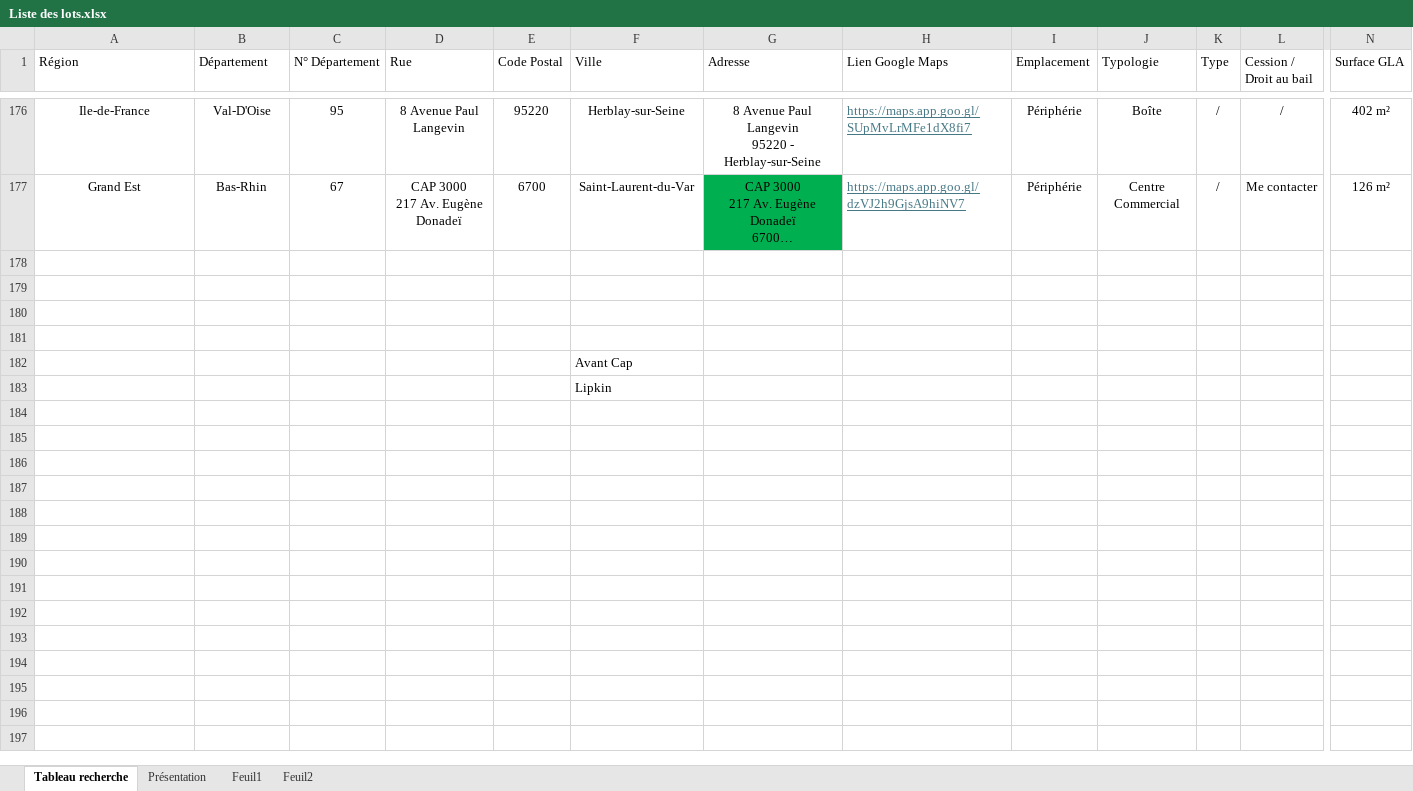
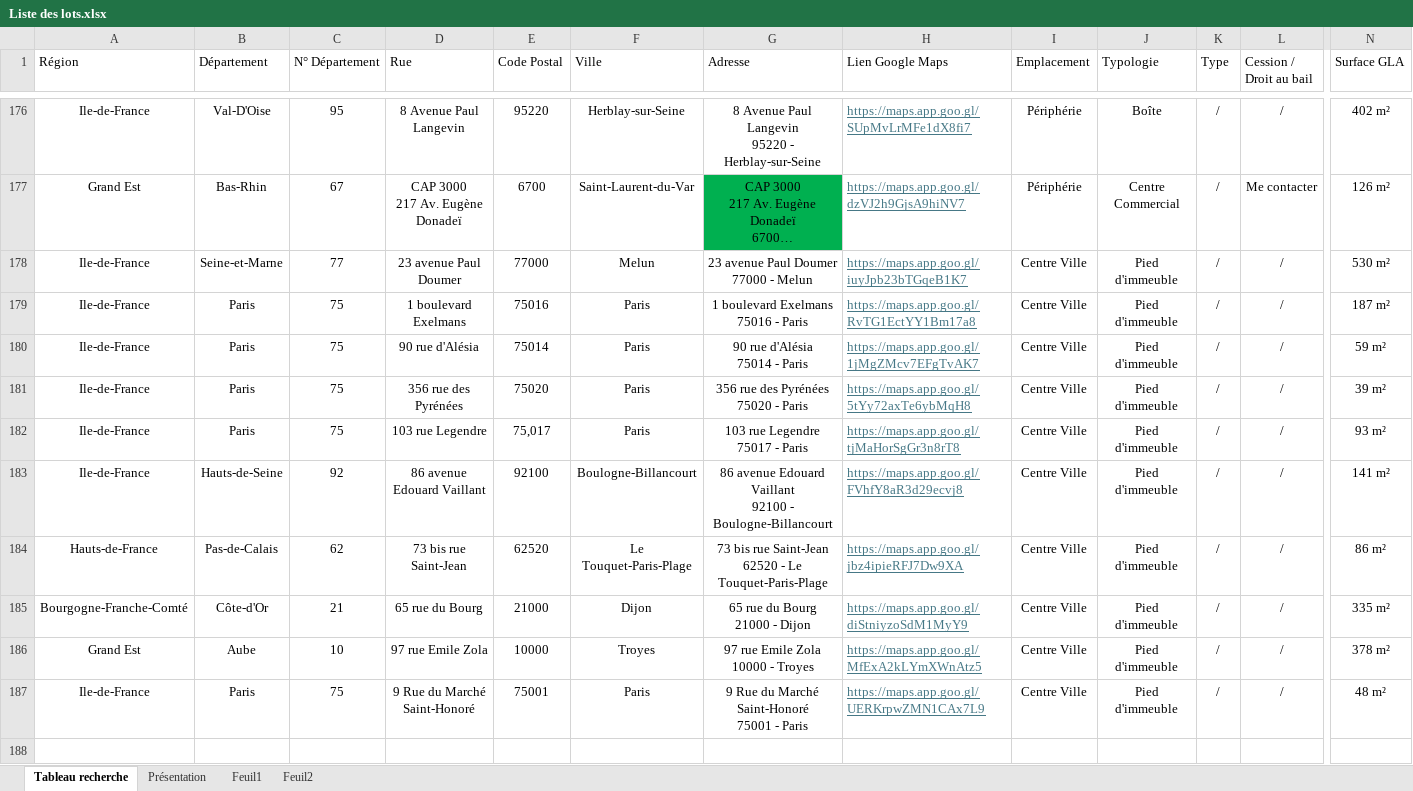
Before and after one commit to guillaume-smbg/SMBG-Carte-Interactive, an Excel workbook: Liste des lots.xlsx, sheet Tableau recherche, drawn as a sheet; only a part is shown, gaps mark what is left out; the shorter side is filled out with more unchanged rows; long unchanged cells end in …; values as stored, in another font and other column widths than the file's, no borders; table styles not drawn; rows hold the shown columns only; ↵ is a line break in a cell; the diff covers the shown part only; the diff names each change by its address in the sheet, - before the commit and + after, or states it on an @@ line.

Commit message:
Add files via upload

```diff
--- a/Liste des lots.xlsx (sheet Tableau recherche)
+++ b/Liste des lots.xlsx (sheet Tableau recherche)
+row 178: Ile-de-France | Seine-et-Marne | 77 | 23 avenue Paul Doumer | 77000 | Melun | 23 avenue Paul Doumer ↵ 77000 - Melun | https://maps.app.goo.gl/iuyJpb23bTGqeB1K7 | Centre Ville | Pied d'immeuble | / | / | 530 m²
+row 179: Ile-de-France | Paris | 75 | 1 boulevard Exelmans | 75016 | Paris | 1 boulevard Exelmans ↵ 75016 - Paris | https://maps.app.goo.gl/RvTG1EctYY1Bm17a8 | Centre Ville | Pied d'immeuble | / | / | 187 m²
+row 180: Ile-de-France | Paris | 75 | 90 rue d'Alésia | 75014 | Paris | 90 rue d'Alésia ↵ 75014 - Paris | https://maps.app.goo.gl/1jMgZMcv7EFgTvAK7 | Centre Ville | Pied d'immeuble | / | / | 59 m²
+row 181: Ile-de-France | Paris | 75 | 356 rue des Pyrénées | 75020 | Paris | 356 rue des Pyrénées ↵ 75020 - Paris | https://maps.app.goo.gl/5tYy72axTe6ybMqH8 | Centre Ville | Pied d'immeuble | / | / | 39 m²
+row 182: Ile-de-France | Paris | 75 | 103 rue Legendre | 75,017 | Paris | 103 rue Legendre ↵ 75017 - Paris | https://maps.app.goo.gl/tjMaHorSgGr3n8rT8 | Centre Ville | Pied d'immeuble | / | / | 93 m²
+row 183: Ile-de-France | Hauts-de-Seine | 92 | 86 avenue Edouard Vaillant | 92100 | Boulogne-Billancourt | 86 avenue Edouard Vaillant ↵ 92100 - Boulogne-Billancourt | https://maps.app.goo.gl/FVhfY8aR3d29ecvj8 | Centre Ville | Pied d'immeuble | / | / | 141 m²
+row 184: Hauts-de-France | Pas-de-Calais | 62 | 73 bis rue Saint-Jean | 62520 | Le Touquet-Paris-Plage | 73 bis rue Saint-Jean ↵ 62520 - Le Touquet-Paris-Plage | https://maps.app.goo.gl/jbz4ipieRFJ7Dw9XA | Centre Ville | Pied d'immeuble | / | / | 86 m²
+row 185: Bourgogne-Franche-Comté | Côte-d'Or | 21 | 65 rue du Bourg | 21000 | Dijon | 65 rue du Bourg ↵ 21000 - Dijon | https://maps.app.goo.gl/diStniyzoSdM1MyY9 | Centre Ville | Pied d'immeuble | / | / | 335 m²
+row 186: Grand Est | Aube | 10 | 97 rue Emile Zola | 10000 | Troyes | 97 rue Emile Zola ↵ 10000 - Troyes | https://maps.app.goo.gl/MfExA2kLYmXWnAtz5 | Centre Ville | Pied d'immeuble | / | / | 378 m²
+row 187: Ile-de-France | Paris | 75 | 9 Rue du Marché Saint-Honoré | 75001 | Paris | 9 Rue du Marché Saint-Honoré ↵ 75001 - Paris | https://maps.app.goo.gl/UERKrpwZMN1CAx7L9 | Centre Ville | Pied d'immeuble | / | / | 48 m²
+row 188: (empty)
```
Also changed, not shown: 10 added rows, 3 edited cells and cell formats elsewhere in this sheet.
